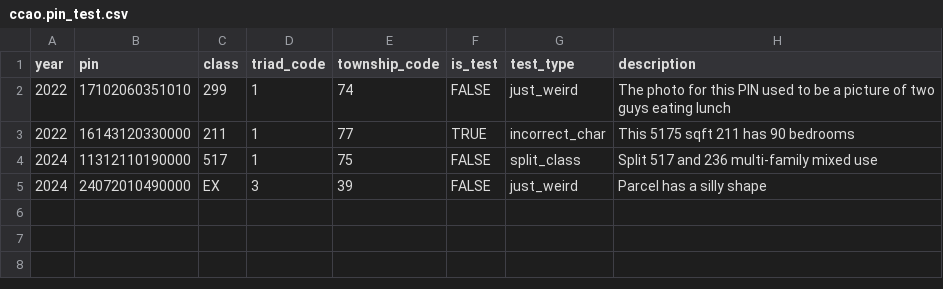
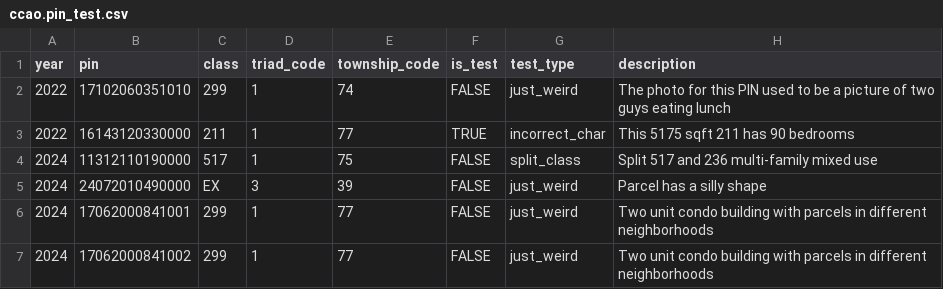
Before and after one commit to ccao-data/data-architecture, a CSV file: dbt/seeds/ccao/ccao.pin_test.csv, drawn as a sheet.

Commit message:
Add condo building with units in different neighborhoods to dbt seed (#470)
* Add new pins

* Fix pin formatting

```diff
--- a/dbt/seeds/ccao/ccao.pin_test.csv
+++ b/dbt/seeds/ccao/ccao.pin_test.csv
@@ -5 +5,3 @@
 2024,24072010490000,EX,3,39,FALSE,just_weird,Parcel has a silly shape
+2024,17062000841001,299,1,77,FALSE,just_weird,Two unit condo building with parcels in different neighborhoods
+2024,17062000841002,299,1,77,FALSE,just_weird,Two unit condo building with parcels in different neighborhoods
```
